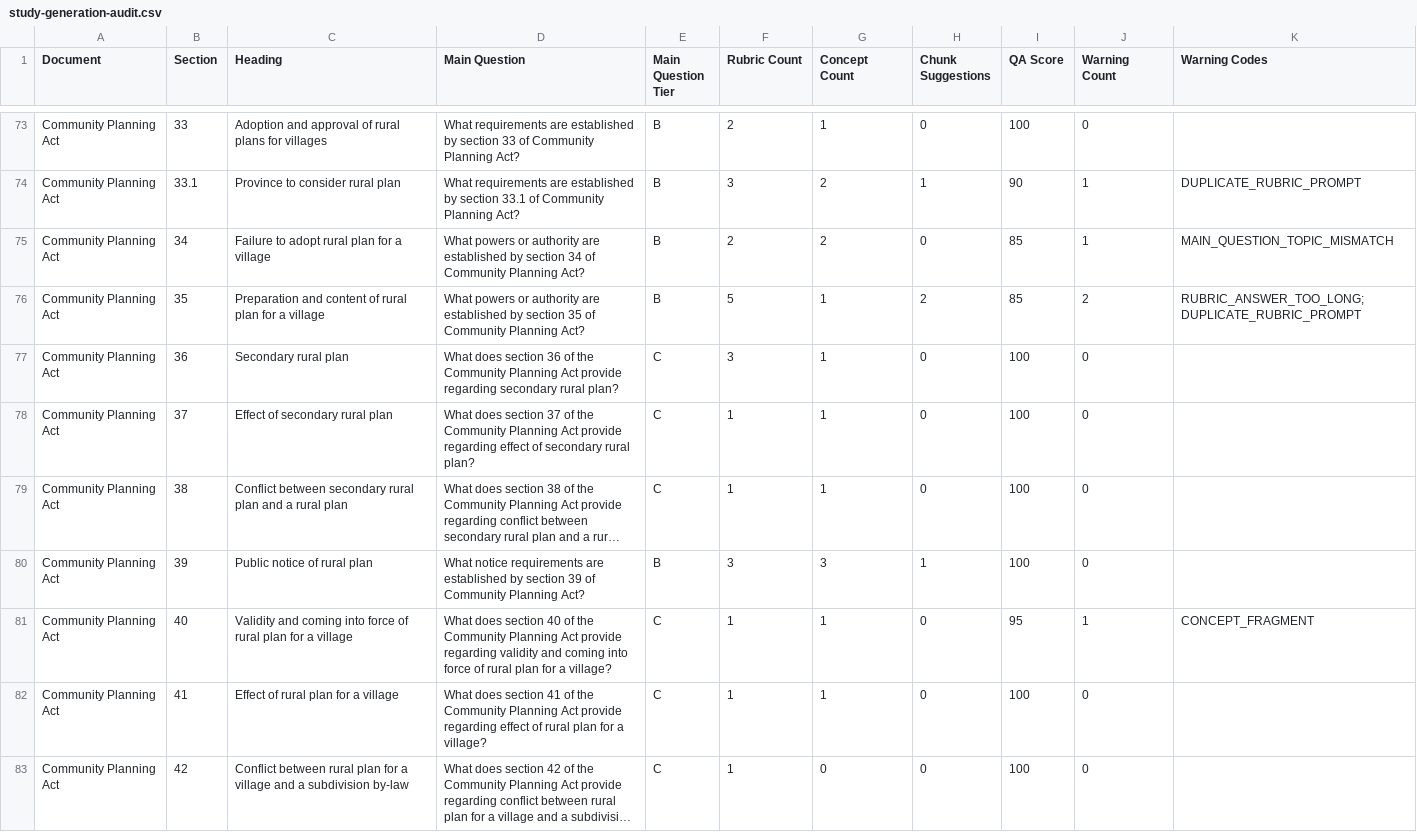
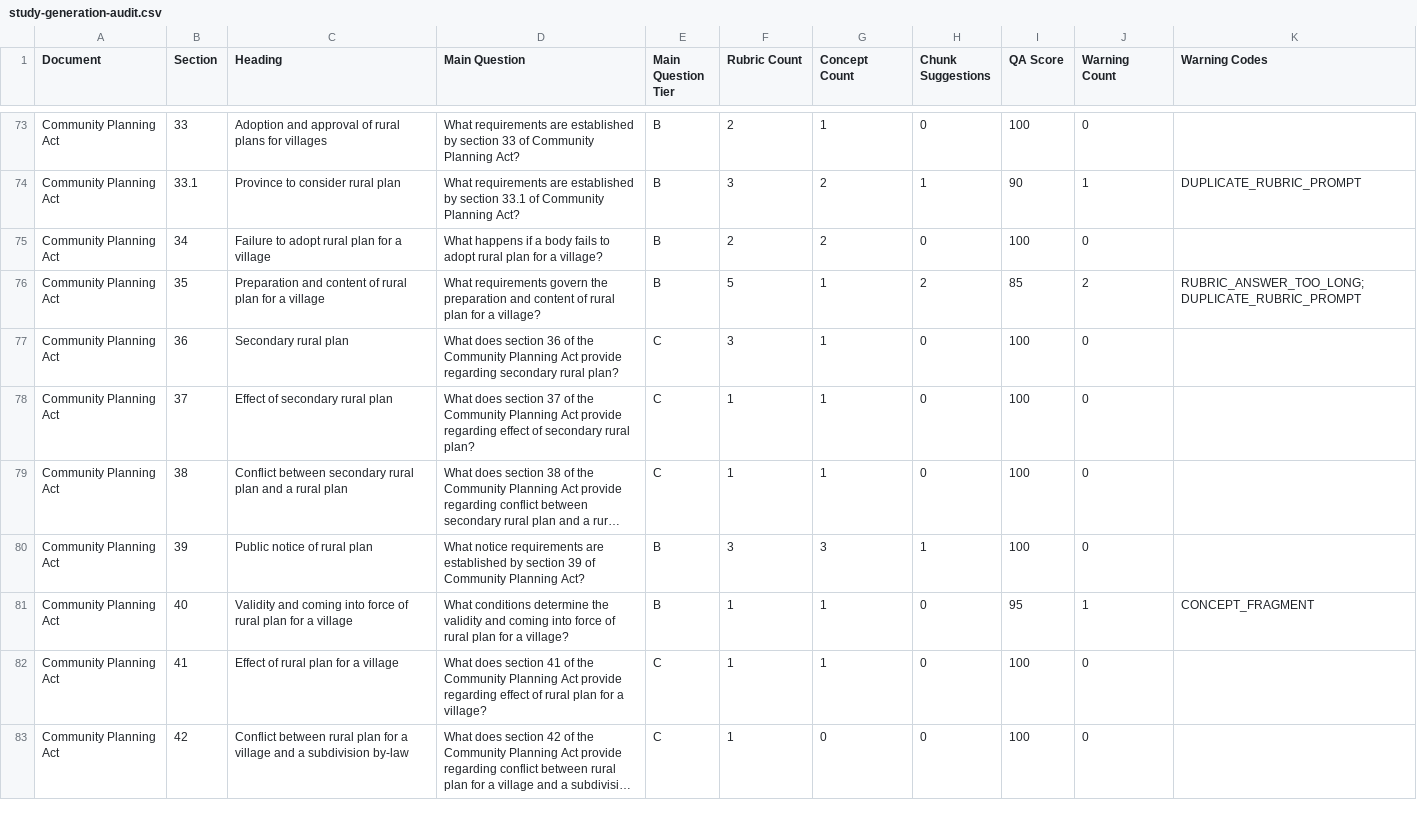
Before and after one commit to jeelojacko/webnet, a CSV file: study-content/reports/study-generation-audit.csv, drawn as a sheet; only a part is shown, gaps mark what is left out; long unchanged cells end in …; the diff covers the shown part only; the diff names each change by its address in the sheet, - before the commit and + after, or states it on an @@ line.

Commit message:
Polish study heading questions

```diff
--- a/study-content/reports/study-generation-audit.csv
+++ b/study-content/reports/study-generation-audit.csv
-D75 (Main Question): What powers or authority are established by section 34 of Community Planning Act?
+D75 (Main Question): What happens if a body fails to adopt rural plan for a village?
-I75 (QA Score): 85
+I75 (QA Score): 100
-J75 (Warning Count): 1
+J75 (Warning Count): 0
-K75 (Warning Codes): MAIN_QUESTION_TOPIC_MISMATCH
+K75 (Warning Codes): (empty)
-D76 (Main Question): What powers or authority are established by section 35 of Community Planning Act?
+D76 (Main Question): What requirements govern the preparation and content of rural plan for a village?
-D81 (Main Question): What does section 40 of the Community Planning Act provide regarding validity and…
+D81 (Main Question): What conditions determine the validity and…
-E81 (Main Question Tier): C
+E81 (Main Question Tier): B
```
Also changed, not shown: 47 edited cells elsewhere in this file, 11 other files.
